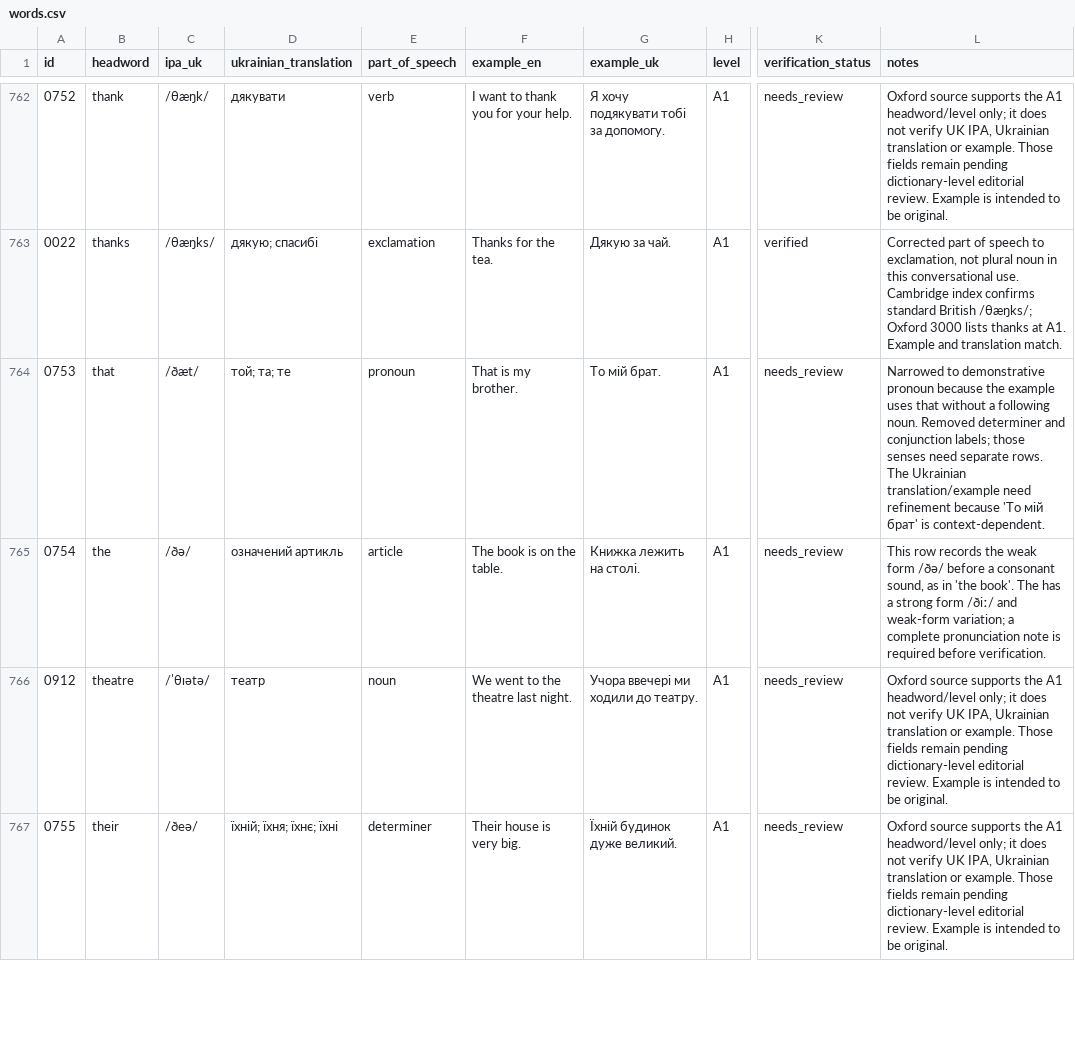
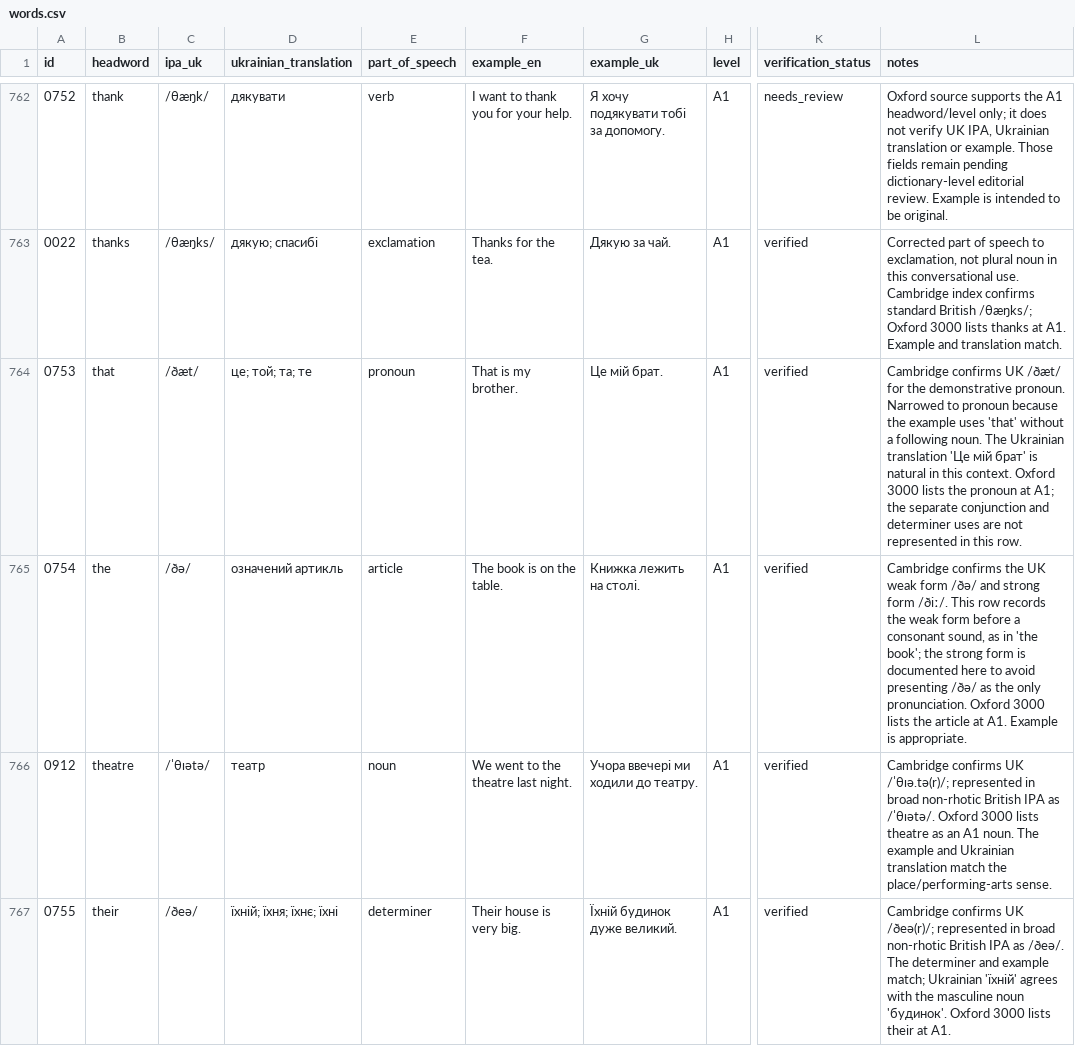
Before and after one commit to kiinoshkaaa/english-ukrainian-dictionary, a CSV file: data/a1/words.csv, drawn as a sheet; only a part is shown, gaps mark what is left out; the diff covers the shown part only; the diff names each change by its address in the sheet, - before the commit and + after, or states it on an @@ line.

Commit message:
Editorial QA: tennis–thirteen vocabulary batch

```diff
--- a/data/a1/words.csv
+++ b/data/a1/words.csv
-D764 (ukrainian_translation): той; та; те
+D764 (ukrainian_translation): це; той; та; те
-G764 (example_uk): То мій брат.
+G764 (example_uk): Це мій брат.
-K764:K767 (verification_status): needs_review
+K764:K767 (verification_status): verified
-L764 (notes): Narrowed to demonstrative pronoun because the example uses that without a following noun. Removed determiner and conjunction labels; those senses need separate rows. The Ukrainian translation/example need refinement because 'То мій брат' is context-dependent.
+L764 (notes): Cambridge confirms UK /ðæt/ for the demonstrative pronoun. Narrowed to pronoun because the example uses 'that' without a following noun. The Ukrainian translation 'Це мій брат' is natural in this context. Oxford 3000 lists the pronoun at A1; the separate conjunction and determiner uses are not represented in this row.
-L765 (notes): This row records the weak form /ðə/ before a consonant sound, as in 'the book'. The has a strong form /ðiː/ and weak-form variation; a complete pronunciation note is required before verification.
+L765 (notes): Cambridge confirms the UK weak form /ðə/ and strong form /ðiː/. This row records the weak form before a consonant sound, as in 'the book'; the strong form is documented here to avoid presenting /ðə/ as the only pronunciation. Oxford 3000 lists the article at A1. Example is appropriate.
-L766 (notes): Oxford source supports the A1 headword/level only; it does not verify UK IPA, Ukrainian translation or example. Those fields remain pending dictionary-level editorial review. Example is intended to be original.
+L766 (notes): Cambridge confirms UK /ˈθɪə.tə(r)/; represented in broad non-rhotic British IPA as /ˈθɪətə/. Oxford 3000 lists theatre as an A1 noun. The example and Ukrainian translation match the place/performing-arts sense.
-L767 (notes): Oxford source supports the A1 headword/level only; it does not verify UK IPA, Ukrainian translation or example. Those fields remain pending dictionary-level editorial review. Example is intended to be original.
+L767 (notes): Cambridge confirms UK /ðeə(r)/; represented in broad non-rhotic British IPA as /ðeə/. The determiner and example match; Ukrainian 'їхній' agrees with the masculine noun 'будинок'. Oxford 3000 lists their at A1.
```
Also changed, not shown: 8 edited cells elsewhere in this file.
